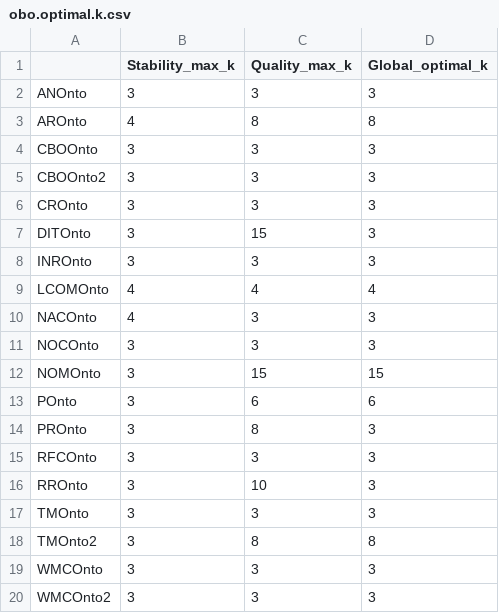
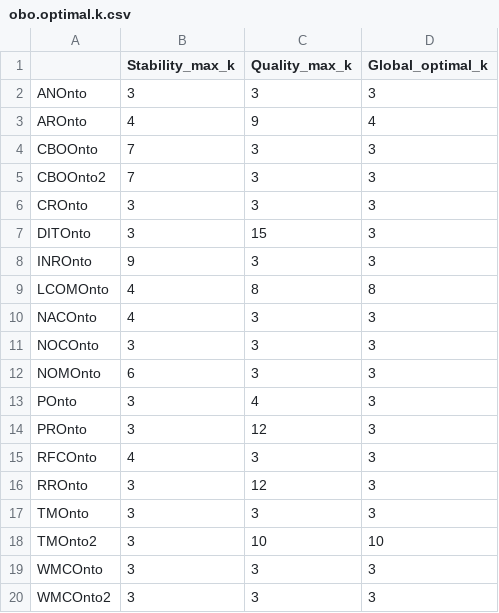
Before and after one commit to neobernad/evaluomeR, a CSV file: usecases/kcomparison/results-obo/obo.optimal.k.csv, drawn as a sheet.

```diff
--- a/usecases/kcomparison/results-obo/obo.optimal.k.csv
+++ b/usecases/kcomparison/results-obo/obo.optimal.k.csv
@@ -2,18 +2,18 @@
 "ANOnto","3","3","3"
-"AROnto","4","8","8"
-"CBOOnto","3","3","3"
-"CBOOnto2","3","3","3"
+"AROnto","4","9","4"
+"CBOOnto","7","3","3"
+"CBOOnto2","7","3","3"
 "CROnto","3","3","3"
 "DITOnto","3","15","3"
-"INROnto","3","3","3"
-"LCOMOnto","4","4","4"
+"INROnto","9","3","3"
+"LCOMOnto","4","8","8"
 "NACOnto","4","3","3"
 "NOCOnto","3","3","3"
-"NOMOnto","3","15","15"
-"POnto","3","6","6"
-"PROnto","3","8","3"
-"RFCOnto","3","3","3"
-"RROnto","3","10","3"
+"NOMOnto","6","3","3"
+"POnto","3","4","3"
+"PROnto","3","12","3"
+"RFCOnto","4","3","3"
+"RROnto","3","12","3"
 "TMOnto","3","3","3"
-"TMOnto2","3","8","8"
+"TMOnto2","3","10","10"
 "WMCOnto","3","3","3"
```
Also changed, not shown: usecases/kcomparison/results-agro/agro.goodness.csv, usecases/kcomparison/results-agro/agro.optimal.k.csv, 17 other files.
